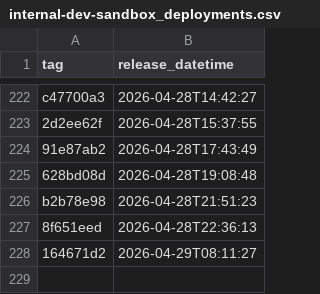
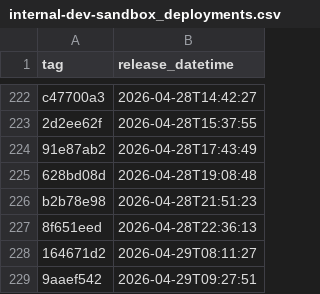
Before and after one commit to NHSDigital/electronic-prescription-service-api, a CSV file: _data/internal-dev-sandbox_deployments.csv, drawn as a sheet; only a part is shown, gaps mark what is left out.

```diff
--- a/_data/internal-dev-sandbox_deployments.csv
+++ b/_data/internal-dev-sandbox_deployments.csv
@@ -228 +228,2 @@ b2b78e98,2026-04-28T21:51:23
 164671d2,2026-04-29T08:11:27
+9aaef542,2026-04-29T09:27:51
```
Also changed, not shown: 1 other file.
